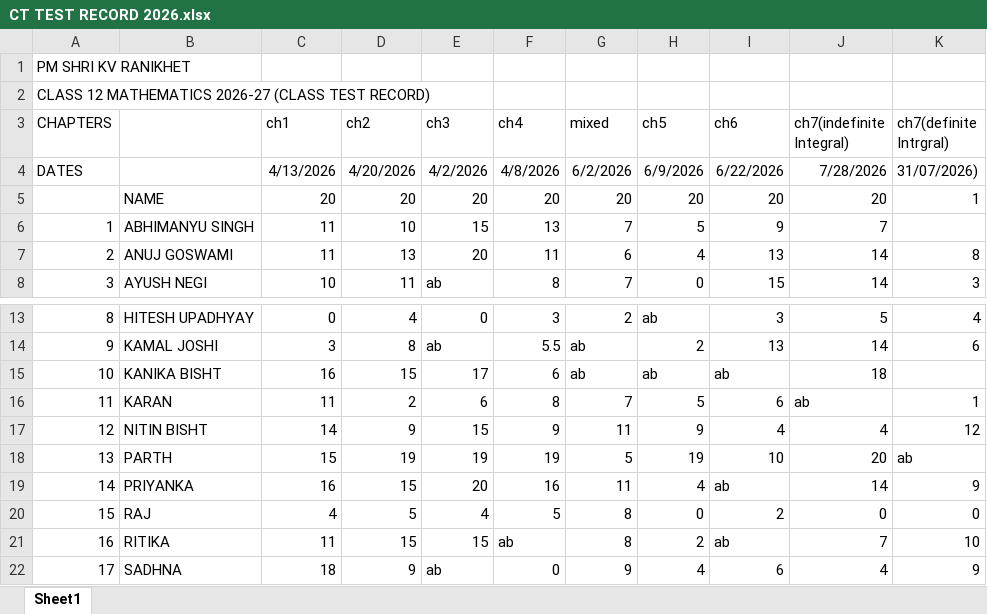
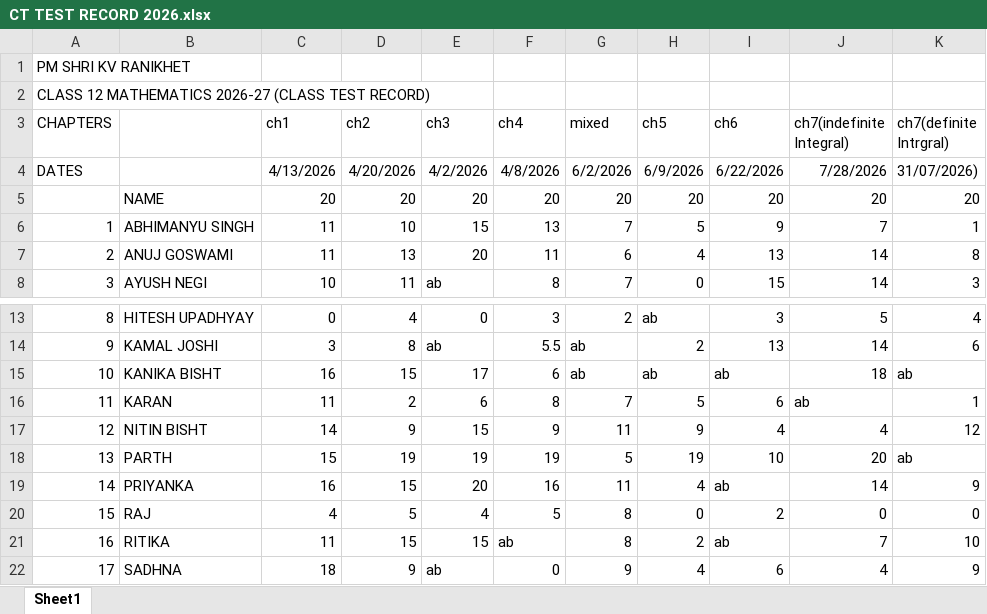
Before and after one commit to kbjoshikv2008/mydiarykv, an Excel workbook: class test/class test 12/CT TEST RECORD 2026.xlsx, sheet Sheet1, drawn as a sheet; only a part is shown, gaps mark what is left out; values as stored, in another font and other column widths than the file's, no borders; the diff names each change by its address in the sheet, - before the commit and + after, or states it on an @@ line.

```diff
--- a/class test/class test 12/CT TEST RECORD 2026.xlsx (sheet Sheet1)
+++ b/class test/class test 12/CT TEST RECORD 2026.xlsx (sheet Sheet1)
-K5 (ch7(definite Intrgral)): 1
+K5 (ch7(definite Intrgral)): 20
-K6 (ch7(definite Intrgral)): (empty)
+K6 (ch7(definite Intrgral)): 1
-K15 (ch7(definite Intrgral)): (empty)
+K15 (ch7(definite Intrgral)): ab
```
Also changed, not shown: 4 other files.
